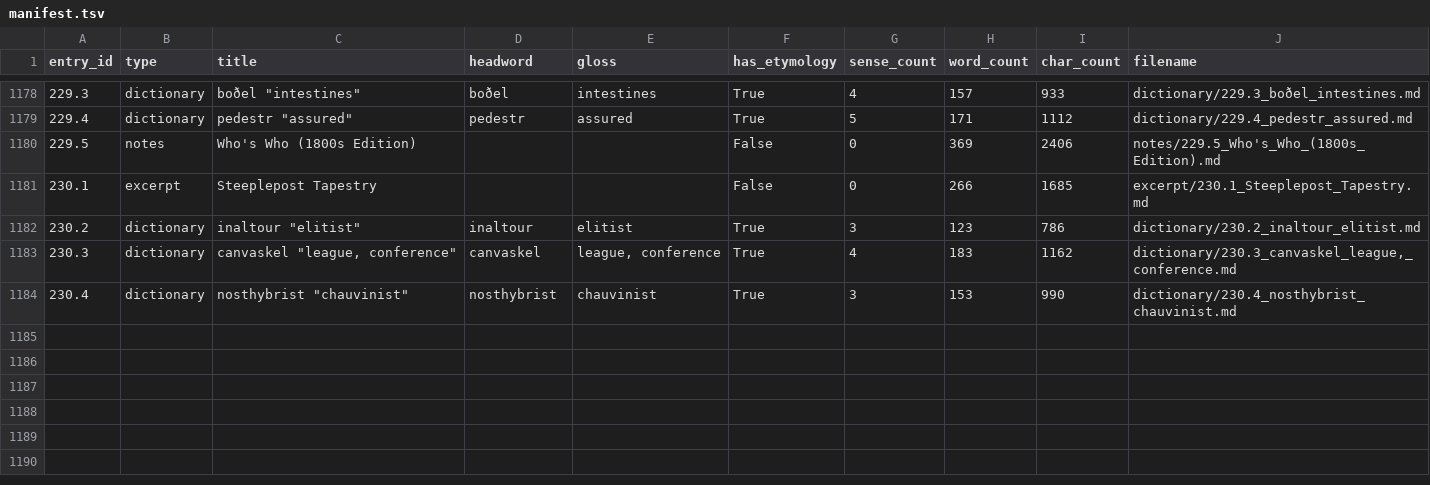
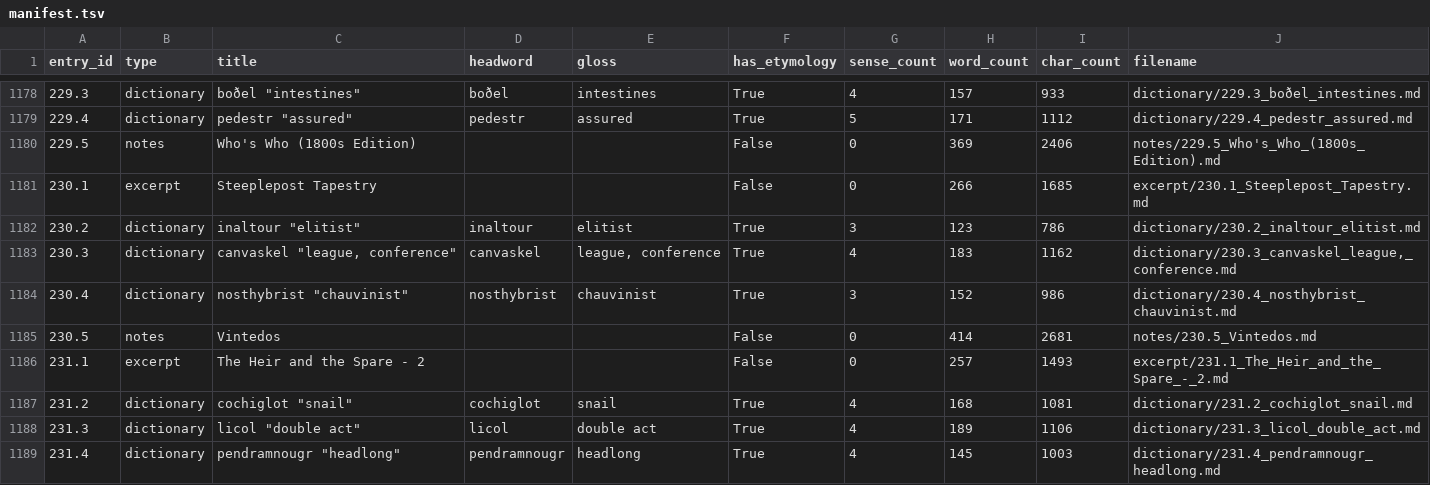
Before and after one commit to AndrewSlattery/Boralverse, a TSV file: Data/output_directory/manifest.tsv, drawn as a sheet; only a part is shown, gaps mark what is left out.

Commit message:
230 and 231 entries

```diff
--- a/Data/output_directory/manifest.tsv
+++ b/Data/output_directory/manifest.tsv
@@ -1183,2 +1183,7 @@ entry_id	type	title	headword	gloss	has_etymology	sense_count	word_count	char_cou
 230.3	dictionary	canvaskel "league, conference"	canvaskel	league, conference	True	4	183	1162	dictionary/230.3_canvaskel_league,_conference.md
-230.4	dictionary	nosthybrist "chauvinist"	nosthybrist	chauvinist	True	3	153	990	dictionary/230.4_nosthybrist_chauvinist.md
+230.4	dictionary	nosthybrist "chauvinist"	nosthybrist	chauvinist	True	3	152	986	dictionary/230.4_nosthybrist_chauvinist.md
+230.5	notes	Vintedos			False	0	414	2681	notes/230.5_Vintedos.md
+231.1	excerpt	The Heir and the Spare - 2			False	0	257	1493	excerpt/231.1_The_Heir_and_the_Spare_-_2.md
+231.2	dictionary	cochiglot "snail"	cochiglot	snail	True	4	168	1081	dictionary/231.2_cochiglot_snail.md
+231.3	dictionary	licol "double act"	licol	double act	True	4	189	1106	dictionary/231.3_licol_double_act.md
+231.4	dictionary	pendramnougr "headlong"	pendramnougr	headlong	True	4	145	1003	dictionary/231.4_pendramnougr_headlong.md
```
Also changed, not shown: 14 other files.
